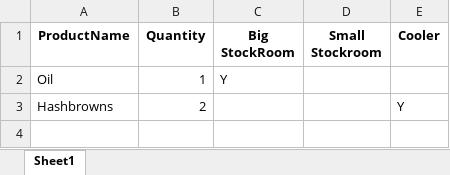
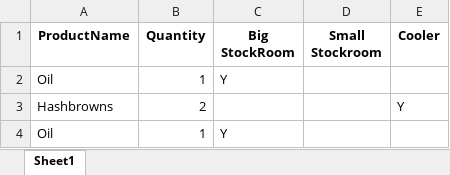
Before and after one commit to Nil-Vaghela/Inventory_GSU, an Excel workbook: Database/Chick Fil A_BringDown.xlsx, sheet Sheet1, drawn as a sheet; values as stored, in another font and other column widths than the file's, no borders; the diff names each change by its address in the sheet, - before the commit and + after, or states it on an @@ line.

Commit message:
List To Bring Down Chnages

```diff
--- a/Database/Chick Fil A_BringDown.xlsx (sheet Sheet1)
+++ b/Database/Chick Fil A_BringDown.xlsx (sheet Sheet1)
+row 4: Oil | 1 | Y
```
Also changed, not shown: 11 other files.
